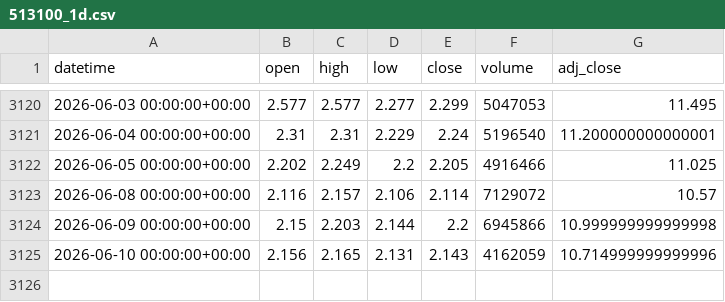
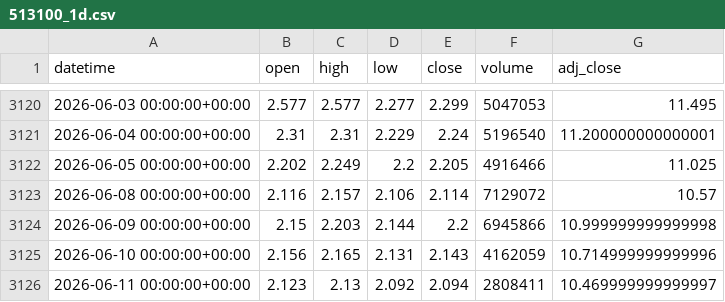
Before and after one commit to xu75/quant-strategy, a CSV file: data/market/513100_1d.csv, drawn as a sheet; only a part is shown, gaps mark what is left out; the diff names each change by its address in the sheet, - before the commit and + after, or states it on an @@ line.

Commit message:
chore(data): update market data 2026-06-11 05:09 UTC

```diff
--- a/data/market/513100_1d.csv
+++ b/data/market/513100_1d.csv
+row 3126: 2026-06-11 00:00:00+00:00 | 2.123 | 2.13 | 2.092 | 2.094 | 2808411 | 10.469999999999997
```
Also changed, not shown: data/market/MSTR_1d.csv, data/market/QQQ_1d.csv, 2 other files.
